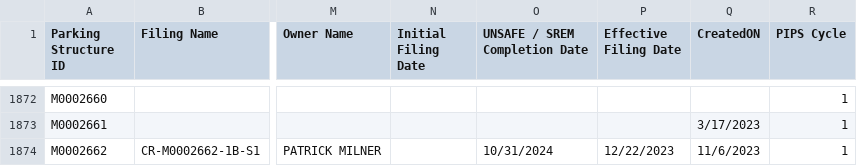
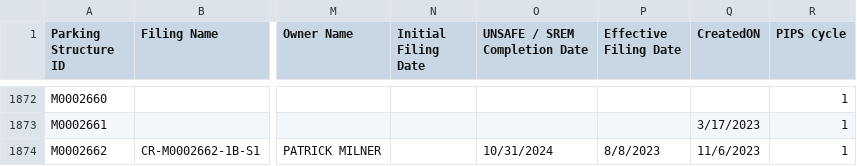
Before and after one commit to NYCDOB/ParkingStructures, a CSV file: data/ParkingStructureInspections_statusPending.csv, drawn as a sheet; only a part is shown, gaps mark what is left out; the diff covers the shown part only; the diff names each change by its address in the sheet, - before the commit and + after, or states it on an @@ line.

Commit message:
update from script Sat 04/27/2024  6:51:02.62, 4377 rows

```diff
--- a/data/ParkingStructureInspections_statusPending.csv
+++ b/data/ParkingStructureInspections_statusPending.csv
-P1874 (Effective Filing Date): 12/22/2023
+P1874 (Effective Filing Date): 8/8/2023
```
Also changed, not shown: 36 edited cells elsewhere in this file.
